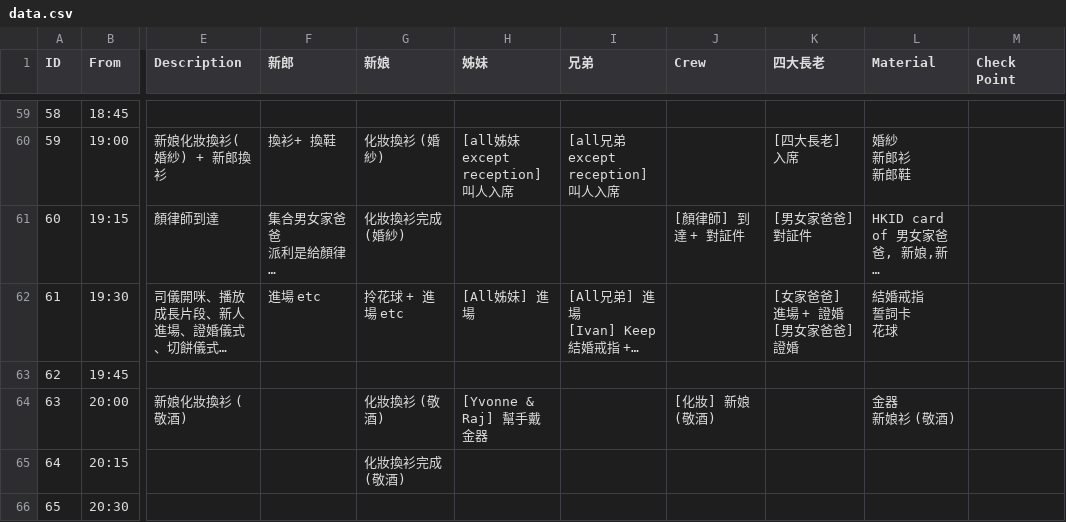
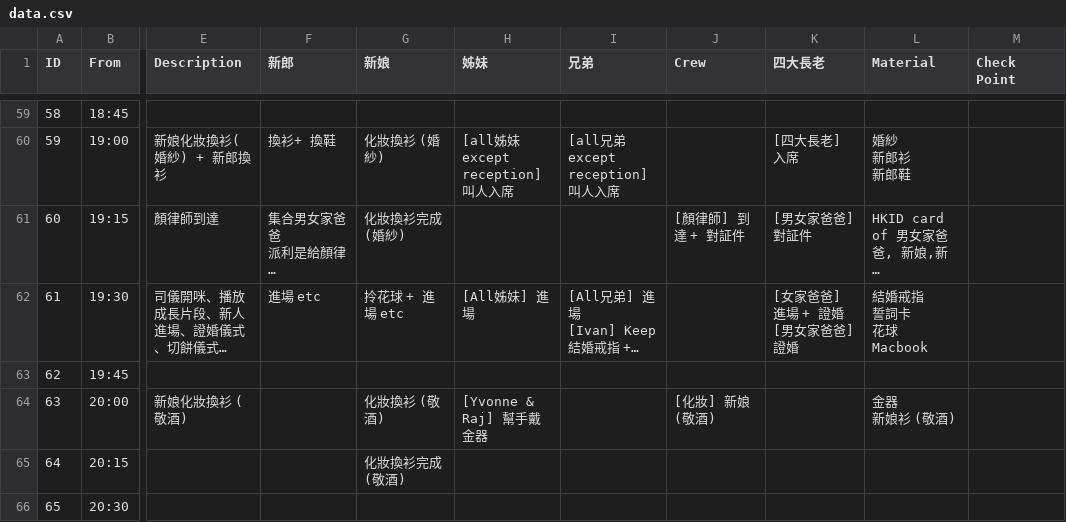
Before and after one commit to kingchun1991/Wedding-Invitation, a CSV file: data/data.csv, drawn as a sheet; only a part is shown, gaps mark what is left out; long unchanged cells end in …; ↵ is a line break in a cell; the diff covers the shown part only; the diff names each change by its address in the sheet, - before the commit and + after, or states it on an @@ line.

```diff
--- a/data/data.csv
+++ b/data/data.csv
-L62 (Material): 結婚戒指 ↵ 誓詞卡 ↵ 花球
+L62 (Material): 結婚戒指 ↵ 誓詞卡 ↵ 花球 ↵ Macbook
```
Also changed, not shown: 6 edited cells elsewhere in this file, 1 other file.
